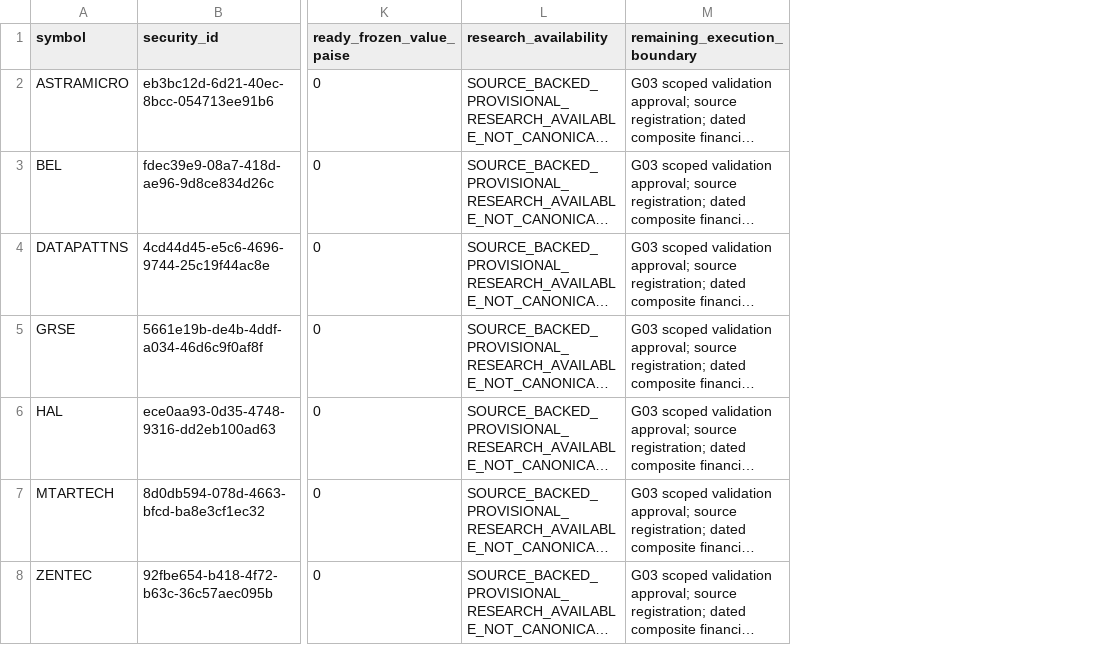
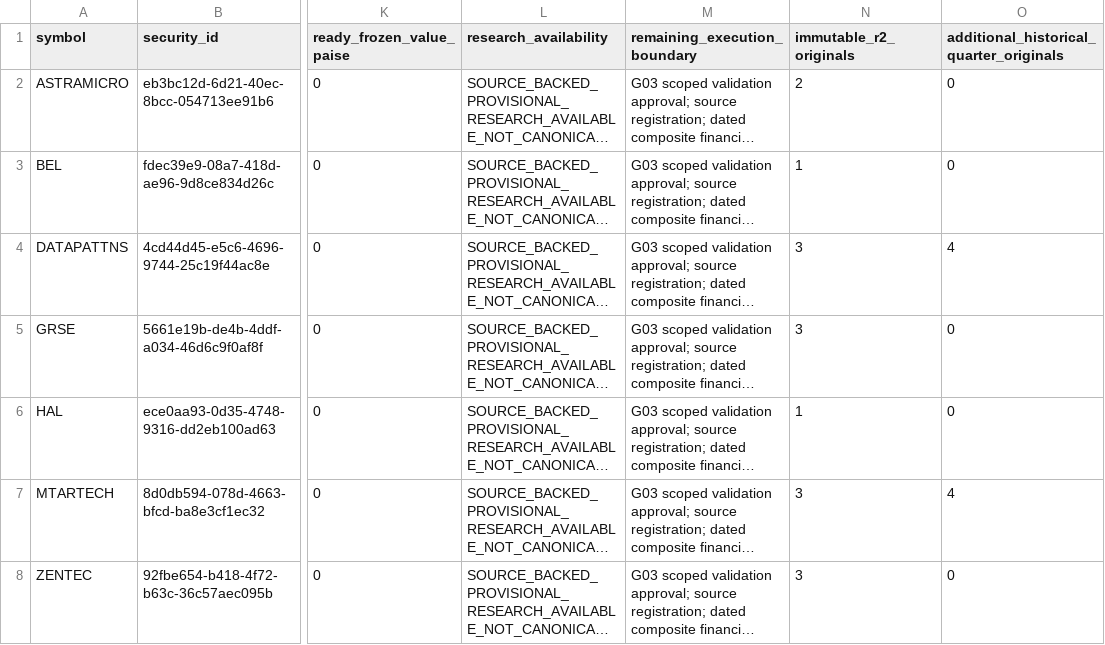
Before and after one commit to drddutta-portfolio/PortfiolioAI, a CSV file: docs/private/v1-4-industry-batches/G03_Stock_Execution_Status_2026-10-14.csv, drawn as a sheet; only a part is shown, gaps mark what is left out; long unchanged cells end in …; the diff names each change by its address in the sheet, - before the commit and + after, or states it on an @@ line.

```diff
--- a/docs/private/v1-4-industry-batches/G03_Stock_Execution_Status_2026-10-14.csv
+++ b/docs/private/v1-4-industry-batches/G03_Stock_Execution_Status_2026-10-14.csv
+column N (immutable_r2_originals), rows 2-8: 2 | 1 | 3 | 3 | 1 | 3 | 3
+column O, rows 1-8: additional_historical_quarter_originals | 0 | 0 | 4 | 0 | 0 | 4 | 0
```
Also changed, not shown: docs/private/v1-4-industry-batches/Frozen_111_Batch_Execution_Ledger.csv, 4 other files.
